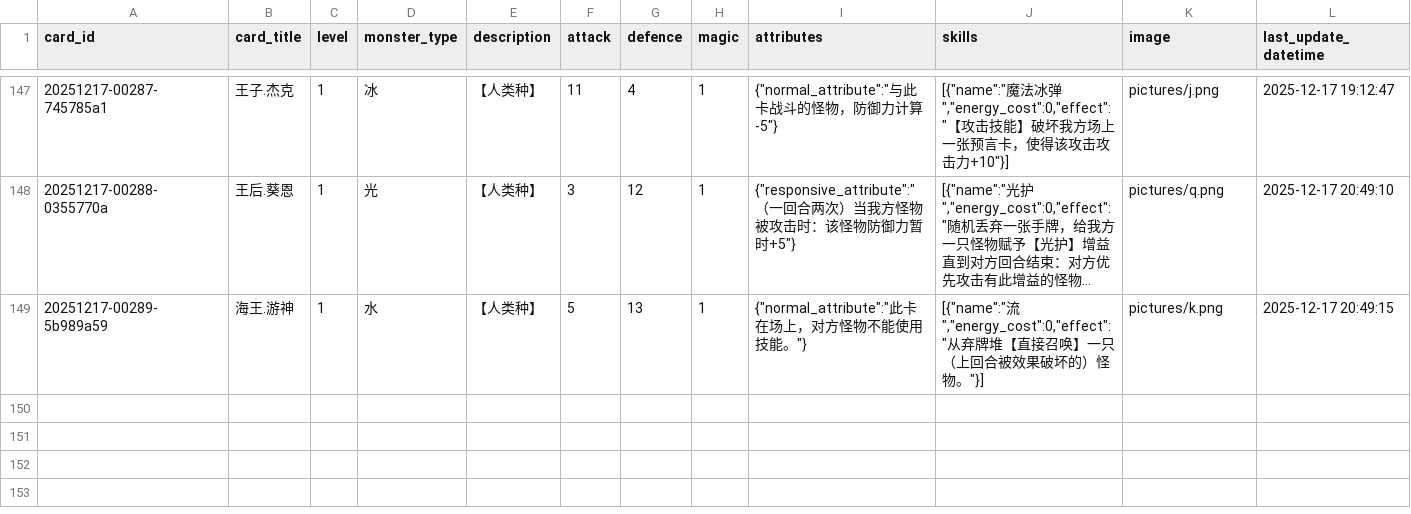
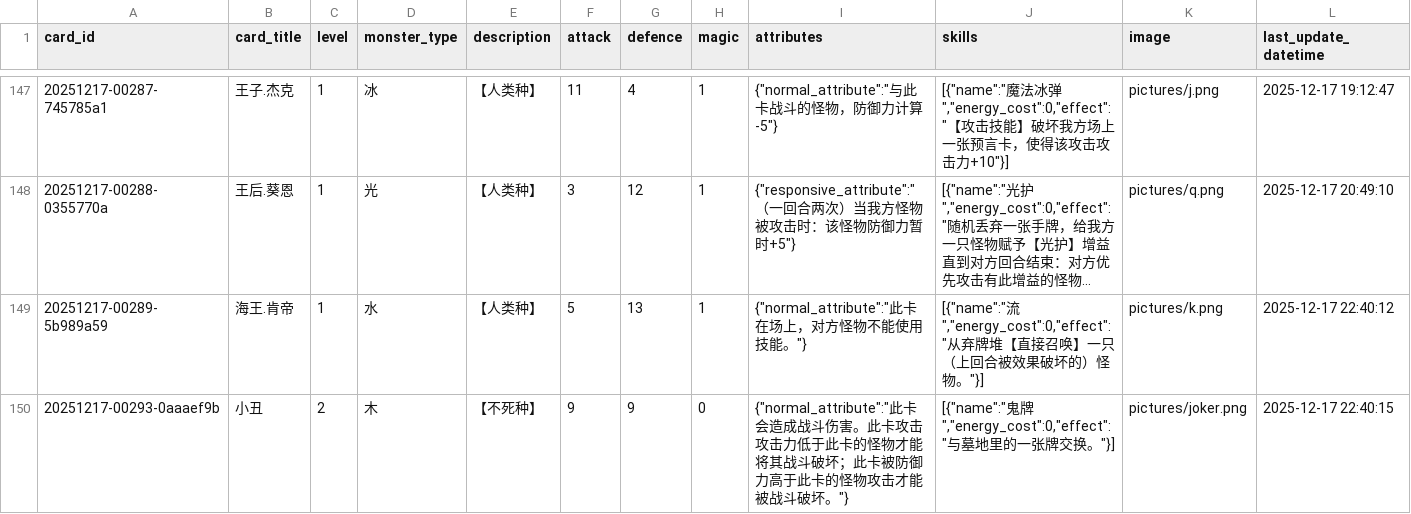
Before and after one commit to Apollo1840/BoardGame, a CSV file: GemuLand/monster_cards.csv, drawn as a sheet; only a part is shown, gaps mark what is left out; long unchanged cells end in …; the diff names each change by its address in the sheet, - before the commit and + after, or states it on an @@ line.

```diff
--- a/GemuLand/monster_cards.csv
+++ b/GemuLand/monster_cards.csv
-B149 (card_title): 海王.游神
+B149 (card_title): 海王.肯帝
-L149 (last_update_datetime): 2025-12-17 20:49:15
+L149 (last_update_datetime): 2025-12-17 22:40:12
+row 150: 20251217-00293-0aaaef9b | 小丑 | 2 | 木 | 【不死种】 | 9 | 9 | 0 | {"normal_attribute":"此卡会造成战斗伤害。此卡攻击攻击力低于此卡的怪物才能将其战斗破坏；此卡被防御力高于此卡的怪物攻击才能被战斗破坏。"} | [{"name":"鬼牌","energy_cost":0,"effect":"与墓地里的一张牌交换。"}] | pictures/joker.png | 2025-12-17 22:40:15
```
Also changed, not shown: GemuLand/monster_cards_en.csv, GemuLand/prophecy_cards.csv, 2 other files.
